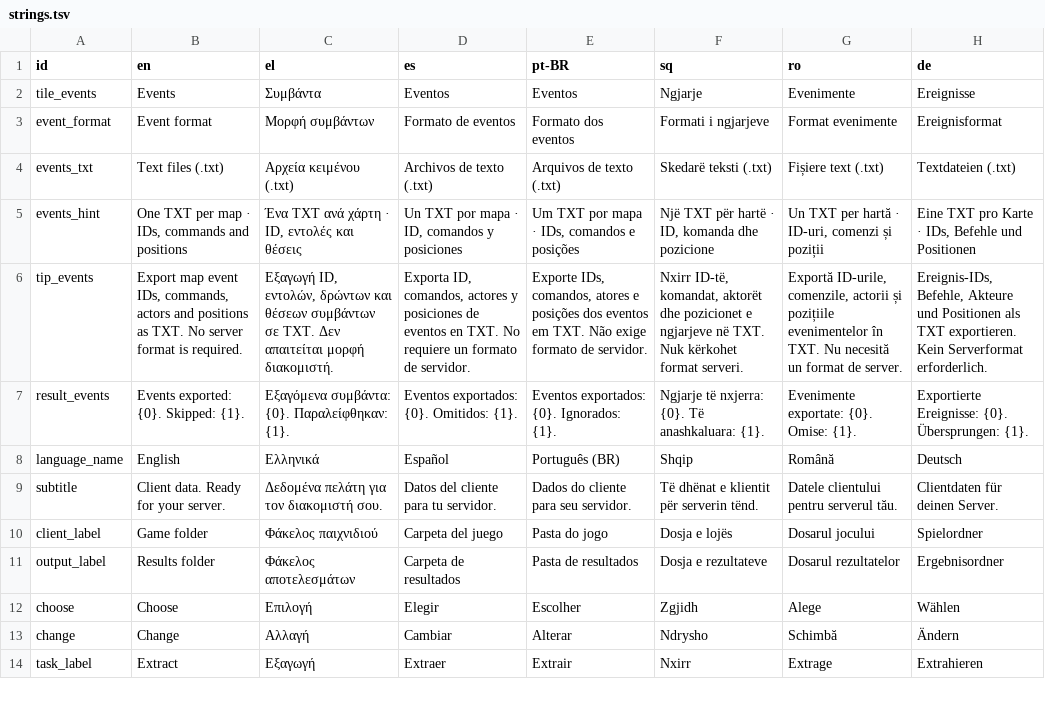
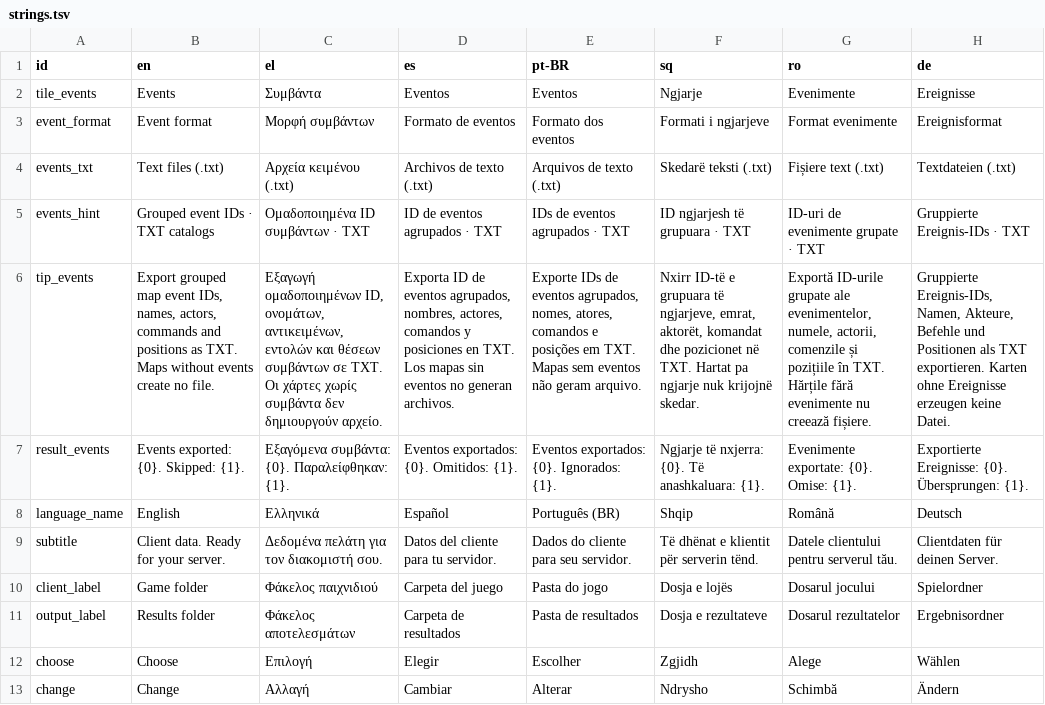
Before and after one commit to 911reg/911reg-MapExtractor, a TSV file: Languages/strings.tsv, drawn as a sheet; only a part is shown; the shorter side is filled out with more unchanged rows; the diff names each change by its address in the sheet, - before the commit and + after, or states it on an @@ line.

Commit message:
Group event catalogs by ID and omit empty maps

```diff
--- a/Languages/strings.tsv
+++ b/Languages/strings.tsv
-B5 (en): One TXT per map · IDs, commands and positions
+B5 (en): Grouped event IDs · TXT catalogs
-C5 (el): Ένα TXT ανά χάρτη · ID, εντολές και θέσεις
+C5 (el): Ομαδοποιημένα ID συμβάντων · TXT
-D5 (es): Un TXT por mapa · ID, comandos y posiciones
+D5 (es): ID de eventos agrupados · TXT
-E5 (pt-BR): Um TXT por mapa · IDs, comandos e posições
+E5 (pt-BR): IDs de eventos agrupados · TXT
-F5 (sq): Një TXT për hartë · ID, komanda dhe pozicione
+F5 (sq): ID ngjarjesh të grupuara · TXT
-G5 (ro): Un TXT per hartă · ID-uri, comenzi și poziții
+G5 (ro): ID-uri de evenimente grupate · TXT
-H5 (de): Eine TXT pro Karte · IDs, Befehle und Positionen
+H5 (de): Gruppierte Ereignis-IDs · TXT
-B6 (en): Export map event IDs, commands, actors and positions as TXT. No server format is required.
+B6 (en): Export grouped map event IDs, names, actors, commands and positions as TXT. Maps without events create no file.
-C6 (el): Εξαγωγή ID, εντολών, δρώντων και θέσεων συμβάντων σε TXT. Δεν απαιτείται μορφή διακομιστή.
+C6 (el): Εξαγωγή ομαδοποιημένων ID, ονομάτων, αντικειμένων, εντολών και θέσεων συμβάντων σε TXT. Οι χάρτες χωρίς συμβάντα δεν δημιουργούν αρχείο.
-D6 (es): Exporta ID, comandos, actores y posiciones de eventos en TXT. No requiere un formato de servidor.
+D6 (es): Exporta ID de eventos agrupados, nombres, actores, comandos y posiciones en TXT. Los mapas sin eventos no generan archivos.
-E6 (pt-BR): Exporte IDs, comandos, atores e posições dos eventos em TXT. Não exige formato de servidor.
+E6 (pt-BR): Exporte IDs de eventos agrupados, nomes, atores, comandos e posições em TXT. Mapas sem eventos não geram arquivo.
-F6 (sq): Nxirr ID-të, komandat, aktorët dhe pozicionet e ngjarjeve në TXT. Nuk kërkohet format serveri.
+F6 (sq): Nxirr ID-të e grupuara të ngjarjeve, emrat, aktorët, komandat dhe pozicionet në TXT. Hartat pa ngjarje nuk krijojnë skedar.
-G6 (ro): Exportă ID-urile, comenzile, actorii și pozițiile evenimentelor în TXT. Nu necesită un format de server.
+G6 (ro): Exportă ID-urile grupate ale evenimentelor, numele, actorii, comenzile și pozițiile în TXT. Hărțile fără evenimente nu creează fișiere.
-H6 (de): Ereignis-IDs, Befehle, Akteure und Positionen als TXT exportieren. Kein Serverformat erforderlich.
+H6 (de): Gruppierte Ereignis-IDs, Namen, Akteure, Befehle und Positionen als TXT exportieren. Karten ohne Ereignisse erzeugen keine Datei.
```
Also changed, not shown: 4 other files.
